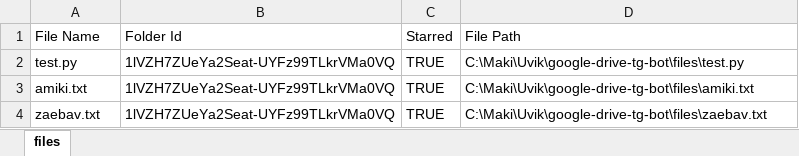
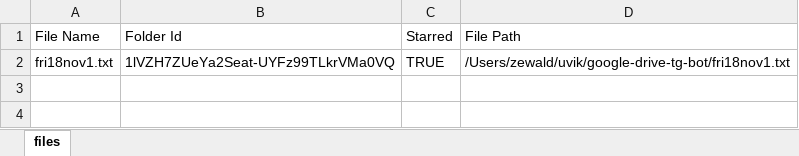
Before and after one commit to maks-dobzhinetskii/google-drive-tg-bot, an Excel workbook: template_upload.xlsx, sheet files, drawn as a sheet; values as stored, in another font and other column widths than the file's, no borders; removed rows and columns are numbered as before the commit, all else as after; the diff names each change by its address in the sheet, - before the commit and + after, or states it on an @@ line.

```diff
--- a/template_upload.xlsx (sheet files)
+++ b/template_upload.xlsx (sheet files)
-row 2: test.py | 1lVZH7ZUeYa2Seat-UYFz99TLkrVMa0VQ | TRUE | C:\Maki\Uvik\google-drive-tg-bot\files\test.py
-row 3: amiki.txt | 1lVZH7ZUeYa2Seat-UYFz99TLkrVMa0VQ | TRUE | C:\Maki\Uvik\google-drive-tg-bot\files\amiki.txt
-A2 (File Name): zaebav.txt
+A2 (File Name): fri18nov1.txt
-D2 (File Path): C:\Maki\Uvik\google-drive-tg-bot\files\zaebav.txt
+D2 (File Path): /Users/zewald/uvik/google-drive-tg-bot/fri18nov1.txt
```
Also changed, not shown: template_sharing.xlsx, 11 other files.
